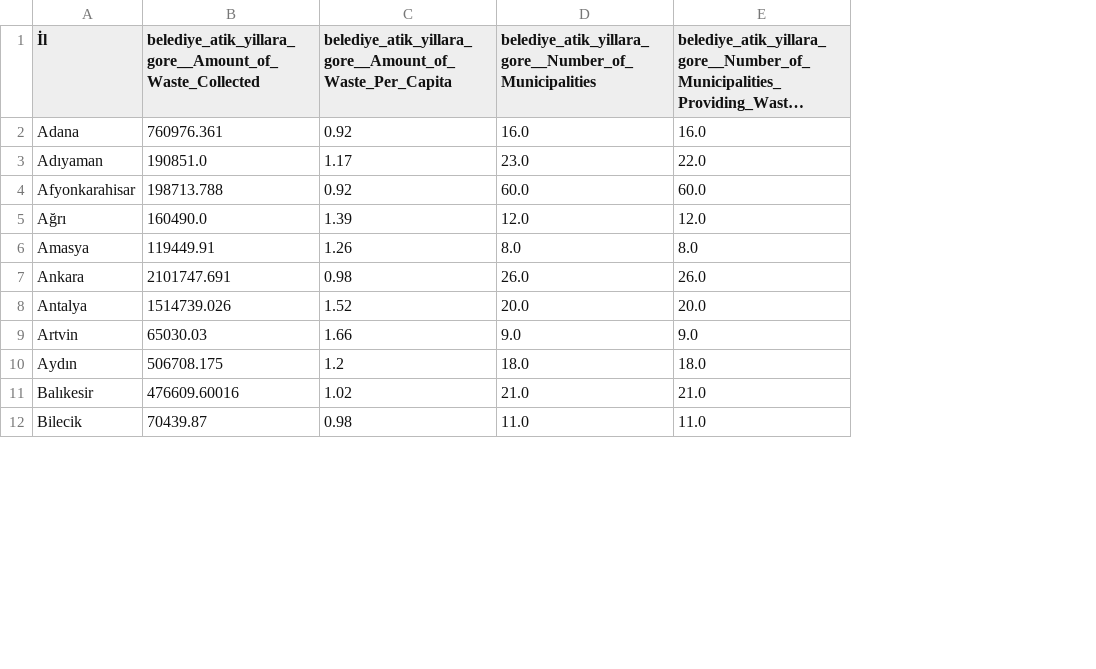
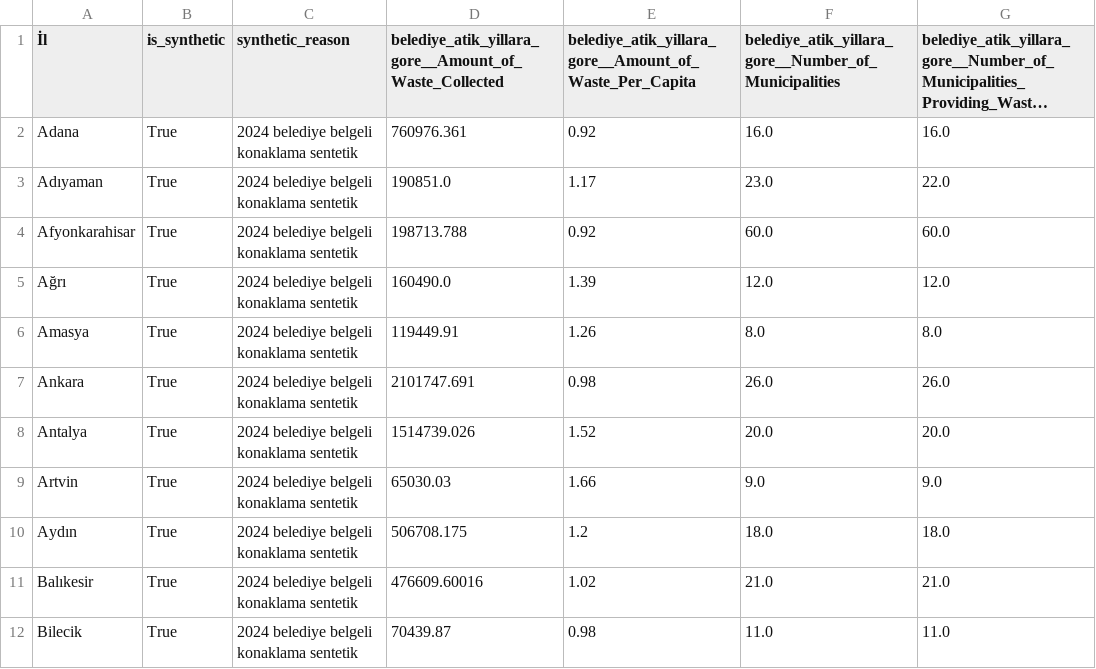
Before and after one commit to ayse-karagoz/Atik_Yonetimi_Oneri_Sistemi, a CSV file: il_verileri_2024.csv, drawn as a sheet; only a part is shown; long unchanged cells end in …; the diff names each change by its address in the sheet, - before the commit and + after, or states it on an @@ line.

```diff
--- a/il_verileri_2024.csv
+++ b/il_verileri_2024.csv
+column B (is_synthetic), rows 2-12: all True
+column C (synthetic_reason), rows 2-12: all 2024 belediye belgeli konaklama sentetik
```
Also changed, not shown: il_verileri_2020.csv, il_verileri_2022.csv, 11 other files.
